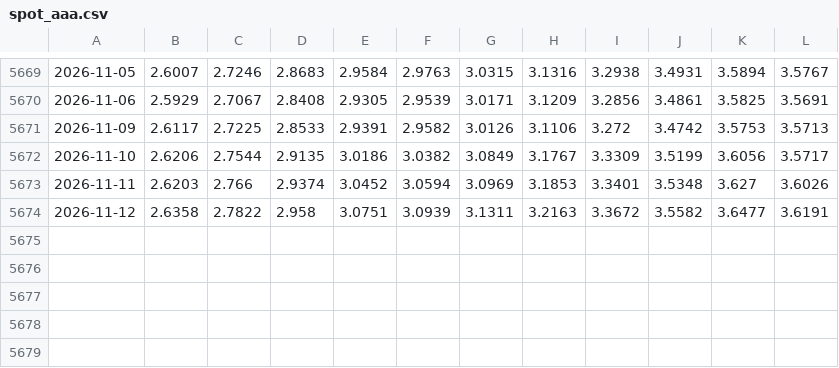
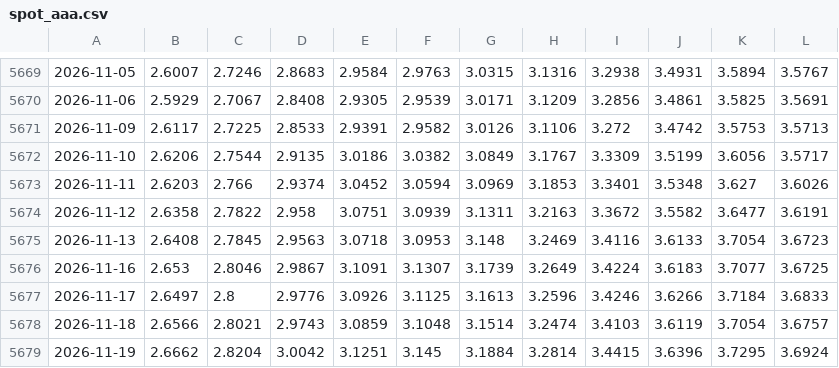
Before and after one commit to lapomazzari/euro-rates-monitor, a CSV file: data/processed/spot_aaa.csv, drawn as a sheet; only a part is shown, gaps mark what is left out.

```diff
--- a/data/processed/spot_aaa.csv
+++ b/data/processed/spot_aaa.csv
@@ -5674 +5674,6 @@
 2026-11-12,2.6358,2.7822,2.958,3.0751,3.0939,3.1311,3.2163,3.3672,3.5582,3.6477,3.6191
+2026-11-13,2.6408,2.7845,2.9563,3.0718,3.0953,3.148,3.2469,3.4116,3.6133,3.7054,3.6723
+2026-11-16,2.653,2.8046,2.9867,3.1091,3.1307,3.1739,3.2649,3.4224,3.6183,3.7077,3.6725
+2026-11-17,2.6497,2.8,2.9776,3.0926,3.1125,3.1613,3.2596,3.4246,3.6266,3.7184,3.6833
+2026-11-18,2.6566,2.8021,2.9743,3.0859,3.1048,3.1514,3.2474,3.4103,3.6119,3.7054,3.6757
+2026-11-19,2.6662,2.8204,3.0042,3.1251,3.145,3.1884,3.2814,3.4415,3.6396,3.7295,3.6924
```
Also changed, not shown: data/processed/credit_all_minus_aaa_bp.csv, data/processed/curve_measures.csv, 14 other files.
